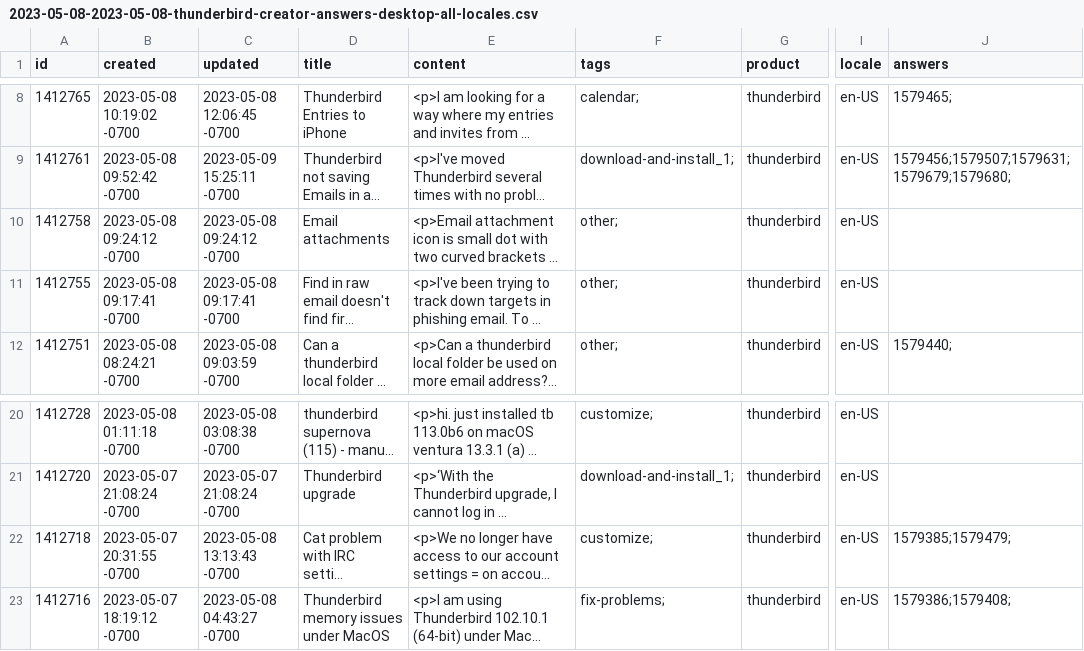
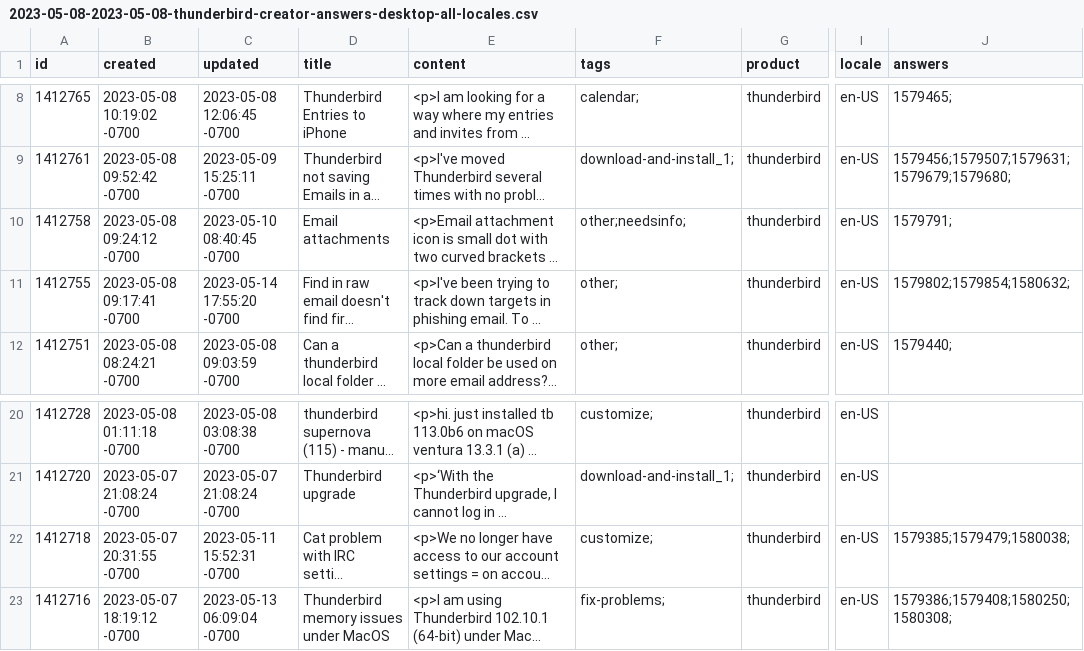
Before and after one commit to rtanglao/rt-kits-tb-api, a CSV file: 2023/2023-05-08-2023-05-08-thunderbird-creator-answers-desktop-all-locales.csv, drawn as a sheet; only a part is shown, gaps mark what is left out; long unchanged cells end in …; the diff names each change by its address in the sheet, - before the commit and + after, or states it on an @@ line.

```diff
--- a/2023/2023-05-08-2023-05-08-thunderbird-creator-answers-desktop-all-locales.csv
+++ b/2023/2023-05-08-2023-05-08-thunderbird-creator-answers-desktop-all-locales.csv
-C10 (updated): 2023-05-08 09:24:12 -0700
+C10 (updated): 2023-05-10 08:40:45 -0700
-F10 (tags): other;
+F10 (tags): other;needsinfo;
-J10 (answers): (empty)
+J10 (answers): 1579791;
-C11 (updated): 2023-05-08 09:17:41 -0700
+C11 (updated): 2023-05-14 17:55:20 -0700
-J11 (answers): (empty)
+J11 (answers): 1579802;1579854;1580632;
-C22 (updated): 2023-05-08 13:13:43 -0700
+C22 (updated): 2023-05-11 15:52:31 -0700
-J22 (answers): 1579385;1579479;
+J22 (answers): 1579385;1579479;1580038;
-C23 (updated): 2023-05-08 04:43:27 -0700
+C23 (updated): 2023-05-13 06:09:04 -0700
-J23 (answers): 1579386;1579408;
+J23 (answers): 1579386;1579408;1580250;1580308;
```
Also changed, not shown: 2023/2023-05-09-2023-05-09-thunderbird-creator-answers-desktop-all-locales.csv, 2023/2023-05-10-2023-05-10-thunderbird-creator-answers-desktop-all-locales.csv, 2 other files.
